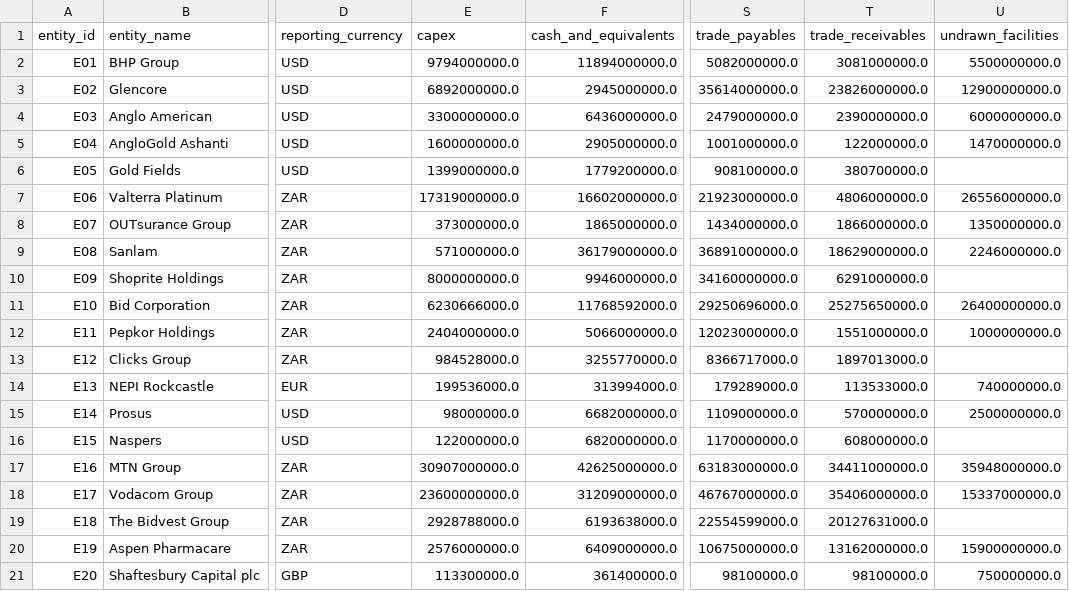
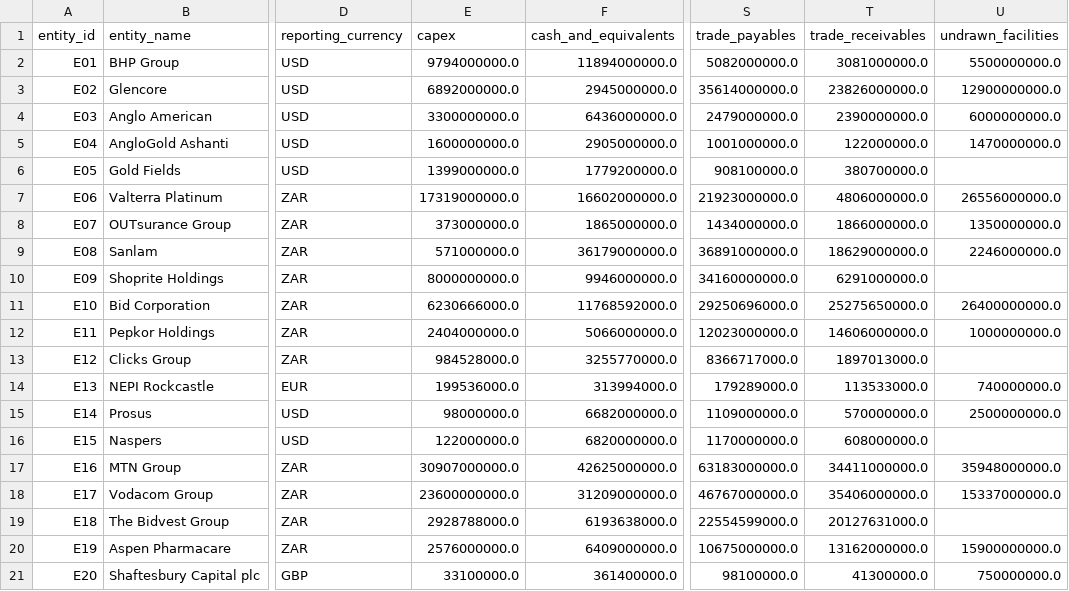
Before and after one commit to SkillBeatsAll/pymwybi_synbank, a CSV file: data/finances/external_financials_wide.csv, drawn as a sheet; only a part is shown, gaps mark what is left out; the diff names each change by its address in the sheet, - before the commit and + after, or states it on an @@ line.

```diff
--- a/data/finances/external_financials_wide.csv
+++ b/data/finances/external_financials_wide.csv
-T12 (trade_receivables): 1551000000.0
+T12 (trade_receivables): 14606000000.0
-E21 (capex): 113300000.0
+E21 (capex): 33100000.0
-T21 (trade_receivables): 98100000.0
+T21 (trade_receivables): 41300000.0
```
Also changed, not shown: data/finances/external_financials_normalized.csv.
